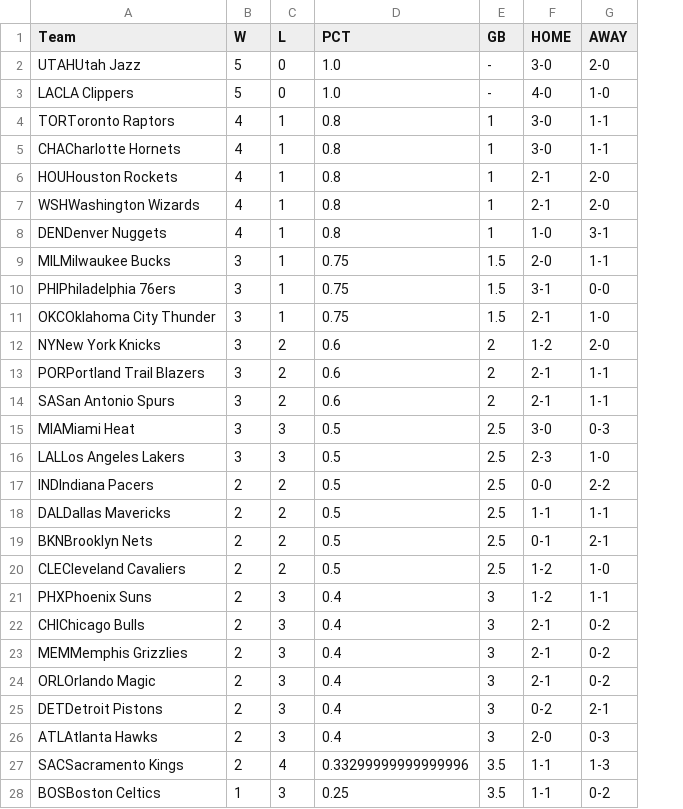
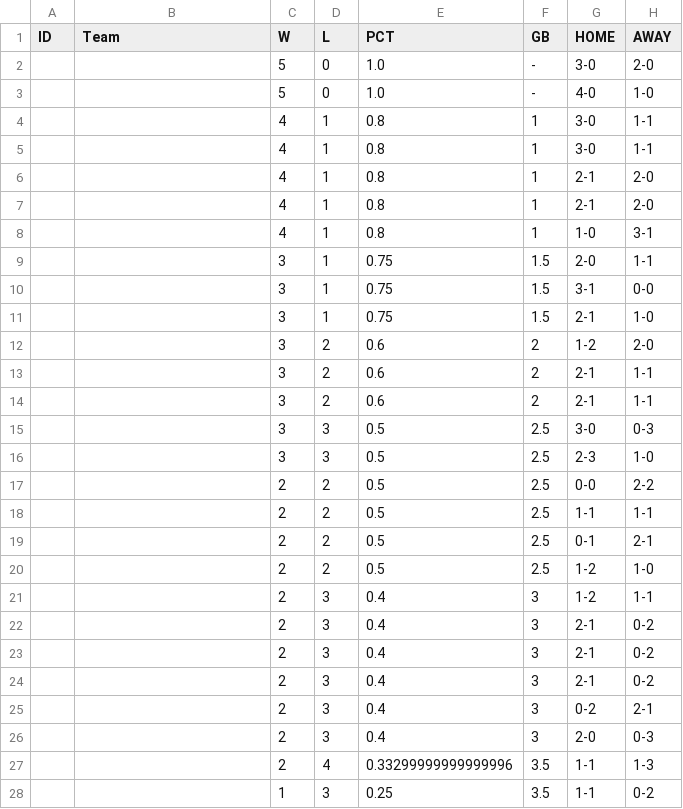
Before and after one commit to Blunt10K/NBA, a CSV file: team_standings/pre_season/2019_pre_season.csv, drawn as a sheet; only a part is shown; addresses are those after the commit; the diff covers the shown part only; the diff names each change by its address in the sheet, - before the commit and + after, or states it on an @@ line.

```diff
--- a/team_standings/pre_season/2019_pre_season.csv
+++ b/team_standings/pre_season/2019_pre_season.csv
+column A (ID), empty
-B2 (Team): UTAHUtah Jazz
+B2 (Team): (empty)
-B3 (Team): LACLA Clippers
+B3 (Team): (empty)
-B4 (Team): TORToronto Raptors
+B4 (Team): (empty)
-B5 (Team): CHACharlotte Hornets
+B5 (Team): (empty)
-B6 (Team): HOUHouston Rockets
+B6 (Team): (empty)
-B7 (Team): WSHWashington Wizards
+B7 (Team): (empty)
-B8 (Team): DENDenver Nuggets
+B8 (Team): (empty)
-B9 (Team): MILMilwaukee Bucks
+B9 (Team): (empty)
-B10 (Team): PHIPhiladelphia 76ers
+B10 (Team): (empty)
-B11 (Team): OKCOklahoma City Thunder
+B11 (Team): (empty)
-B12 (Team): NYNew York Knicks
+B12 (Team): (empty)
-B13 (Team): PORPortland Trail Blazers
+B13 (Team): (empty)
-B14 (Team): SASan Antonio Spurs
+B14 (Team): (empty)
-B15 (Team): MIAMiami Heat
+B15 (Team): (empty)
-B16 (Team): LALLos Angeles Lakers
+B16 (Team): (empty)
-B17 (Team): INDIndiana Pacers
+B17 (Team): (empty)
-B18 (Team): DALDallas Mavericks
+B18 (Team): (empty)
-B19 (Team): BKNBrooklyn Nets
+B19 (Team): (empty)
-B20 (Team): CLECleveland Cavaliers
+B20 (Team): (empty)
-B21 (Team): PHXPhoenix Suns
+B21 (Team): (empty)
-B22 (Team): CHIChicago Bulls
+B22 (Team): (empty)
-B23 (Team): MEMMemphis Grizzlies
+B23 (Team): (empty)
-B24 (Team): ORLOrlando Magic
+B24 (Team): (empty)
-B25 (Team): DETDetroit Pistons
+B25 (Team): (empty)
-B26 (Team): ATLAtlanta Hawks
+B26 (Team): (empty)
-B27 (Team): SACSacramento Kings
+B27 (Team): (empty)
-B28 (Team): BOSBoston Celtics
+B28 (Team): (empty)
```
Also changed, not shown: 3 edited cells elsewhere in this file, team_standings/pre_season/2017_pre_season.csv, team_standings/pre_season/2018_pre_season.csv, 8 other files.
